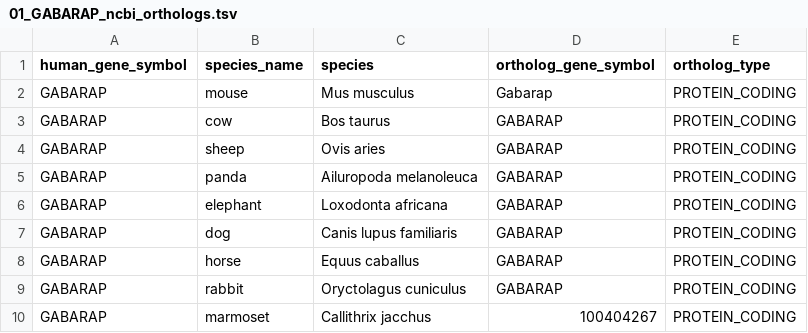
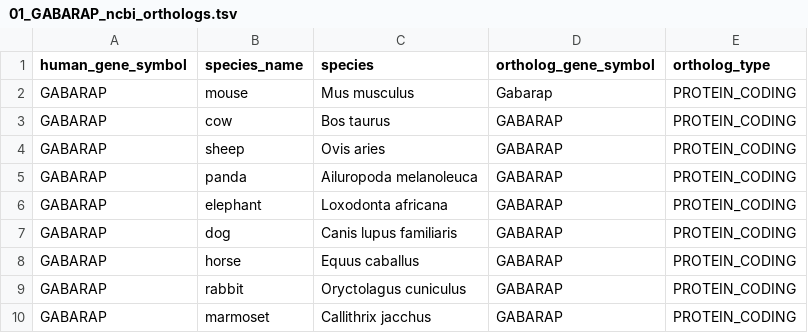
Before and after one commit to vanya-antonov/start-ss, a TSV file: work/2026/1118.gabarap_orthologs/01_GABARAP_ncbi_orthologs.tsv, drawn as a sheet.

Commit message:
fix

```diff
--- a/work/2026/1118.gabarap_orthologs/01_GABARAP_ncbi_orthologs.tsv
+++ b/work/2026/1118.gabarap_orthologs/01_GABARAP_ncbi_orthologs.tsv
@@ -9,2 +9,2 @@ GABARAP	horse	Equus caballus	GABARAP	PROTEIN_CODING
 GABARAP	rabbit	Oryctolagus cuniculus	GABARAP	PROTEIN_CODING
-GABARAP	marmoset	Callithrix jacchus	100404267	PROTEIN_CODING
+GABARAP	marmoset	Callithrix jacchus	GABARAP	PROTEIN_CODING
```
